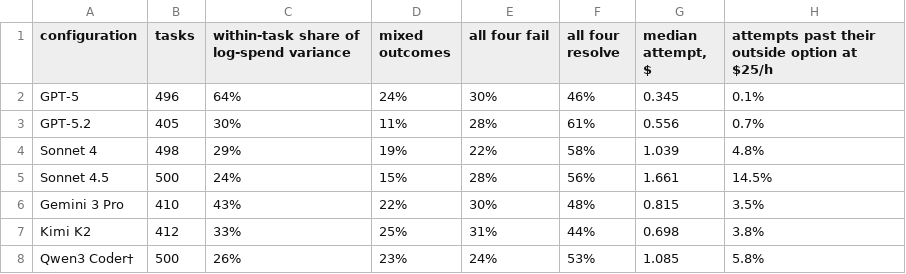
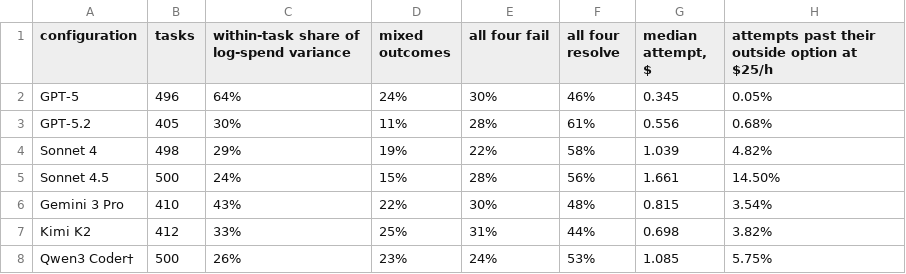
Before and after one commit to james-e-murphy/restart-economics, a CSV file: exhibits/out/tableA9_diagnostics.csv, drawn as a sheet.

```diff
--- a/exhibits/out/tableA9_diagnostics.csv
+++ b/exhibits/out/tableA9_diagnostics.csv
@@ -1,8 +1,8 @@
 configuration,tasks,within-task share of log-spend variance,mixed outcomes,all four fail,all four resolve,"median attempt, $",attempts past their outside option at $25/h
-GPT-5,496,64%,24%,30%,46%,0.345,0.1%
-GPT-5.2,405,30%,11%,28%,61%,0.556,0.7%
-Sonnet 4,498,29%,19%,22%,58%,1.039,4.8%
-Sonnet 4.5,500,24%,15%,28%,56%,1.661,14.5%
-Gemini 3 Pro,410,43%,22%,30%,48%,0.815,3.5%
-Kimi K2,412,33%,25%,31%,44%,0.698,3.8%
-Qwen3 Coder†,500,26%,23%,24%,53%,1.085,5.8%
+GPT-5,496,64%,24%,30%,46%,0.345,0.05%
+GPT-5.2,405,30%,11%,28%,61%,0.556,0.68%
+Sonnet 4,498,29%,19%,22%,58%,1.039,4.82%
+Sonnet 4.5,500,24%,15%,28%,56%,1.661,14.50%
+Gemini 3 Pro,410,43%,22%,30%,48%,0.815,3.54%
+Kimi K2,412,33%,25%,31%,44%,0.698,3.82%
+Qwen3 Coder†,500,26%,23%,24%,53%,1.085,5.75%
```
Also changed, not shown: exhibits/out/tableA6_difficulty.csv, 25 other files.
